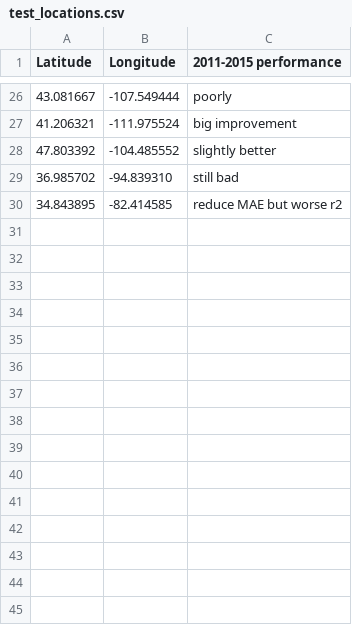
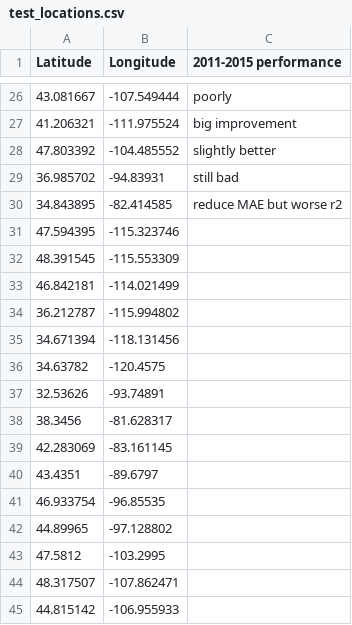
Before and after one commit to danjruth/AirQualityImpute_ML, a CSV file: validation/test_locations.csv, drawn as a sheet; only a part is shown, gaps mark what is left out.

Commit message:
test impact of time range for training data

```diff
--- a/validation/test_locations.csv
+++ b/validation/test_locations.csv
@@ -28,3 +28,18 @@ Latitude,Longitude,2011-2015 performance
 47.803392,-104.485552, slightly better
-36.985702,-94.839310, still bad
+36.985702,-94.83931, still bad
 34.843895,-82.414585, reduce MAE but worse r2
+47.594395,-115.323746,
+48.391545,-115.553309,
+46.842181,-114.021499,
+36.212787,-115.994802,
+34.671394,-118.131456,
+34.63782,-120.4575,
+32.53626,-93.74891,
+38.3456,-81.628317,
+42.283069,-83.161145,
+43.4351,-89.6797,
+46.933754,-96.85535,
+44.89965,-97.128802,
+47.5812,-103.2995,
+48.317507,-107.862471,
+44.815142,-106.955933,
```
Also changed, not shown: 3 other files.
